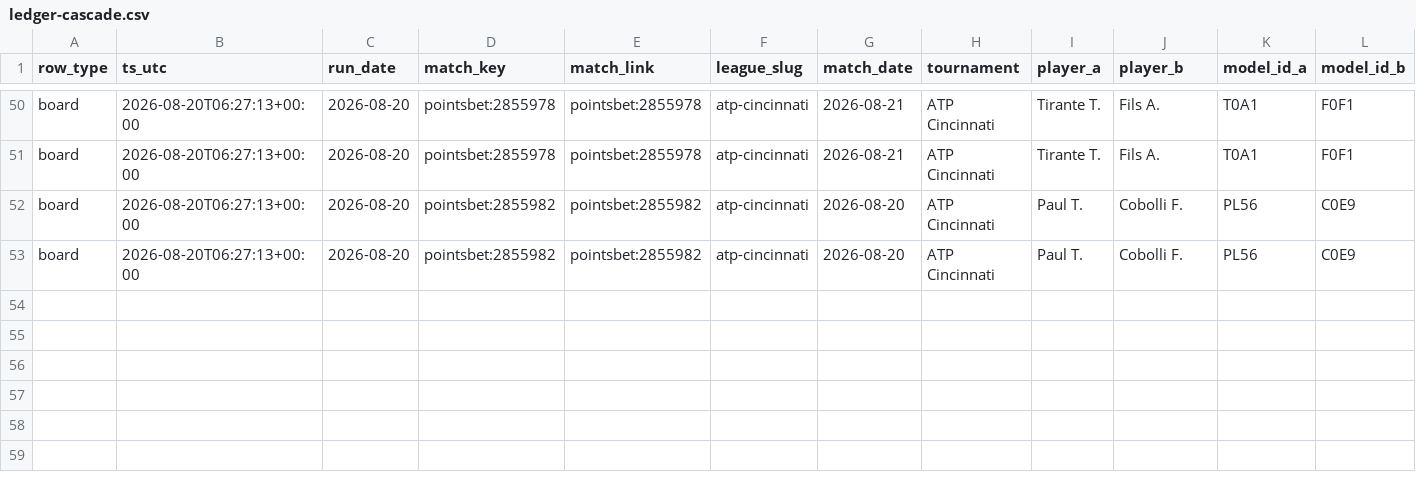
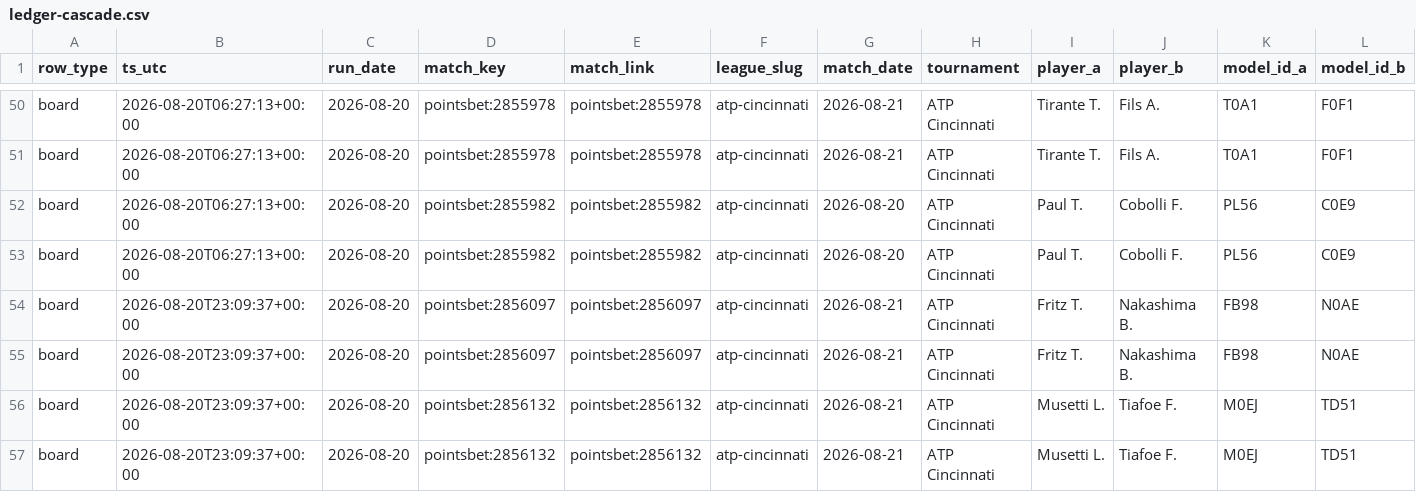
Before and after one commit to qitaoshi/tennis-model-v2, a CSV file: paper/ledger-cascade.csv, drawn as a sheet; only a part is shown, gaps mark what is left out; rows hold the shown columns only; the diff names each change by its address in the sheet, - before the commit and + after, or states it on an @@ line.

```diff
--- a/paper/ledger-cascade.csv
+++ b/paper/ledger-cascade.csv
+row 54: board | 2026-08-20T23:09:37+00:00 | 2026-08-20 | pointsbet:2856097 | pointsbet:2856097 | atp-cincinnati | 2026-08-21 | ATP Cincinnati | Fritz T. | Nakashima B. | FB98 | N0AE
+row 55: board | 2026-08-20T23:09:37+00:00 | 2026-08-20 | pointsbet:2856097 | pointsbet:2856097 | atp-cincinnati | 2026-08-21 | ATP Cincinnati | Fritz T. | Nakashima B. | FB98 | N0AE
+row 56: board | 2026-08-20T23:09:37+00:00 | 2026-08-20 | pointsbet:2856132 | pointsbet:2856132 | atp-cincinnati | 2026-08-21 | ATP Cincinnati | Musetti L. | Tiafoe F. | M0EJ | TD51
+row 57: board | 2026-08-20T23:09:37+00:00 | 2026-08-20 | pointsbet:2856132 | pointsbet:2856132 | atp-cincinnati | 2026-08-21 | ATP Cincinnati | Musetti L. | Tiafoe F. | M0EJ | TD51
```
Also changed, not shown: paper/ledger.csv.
